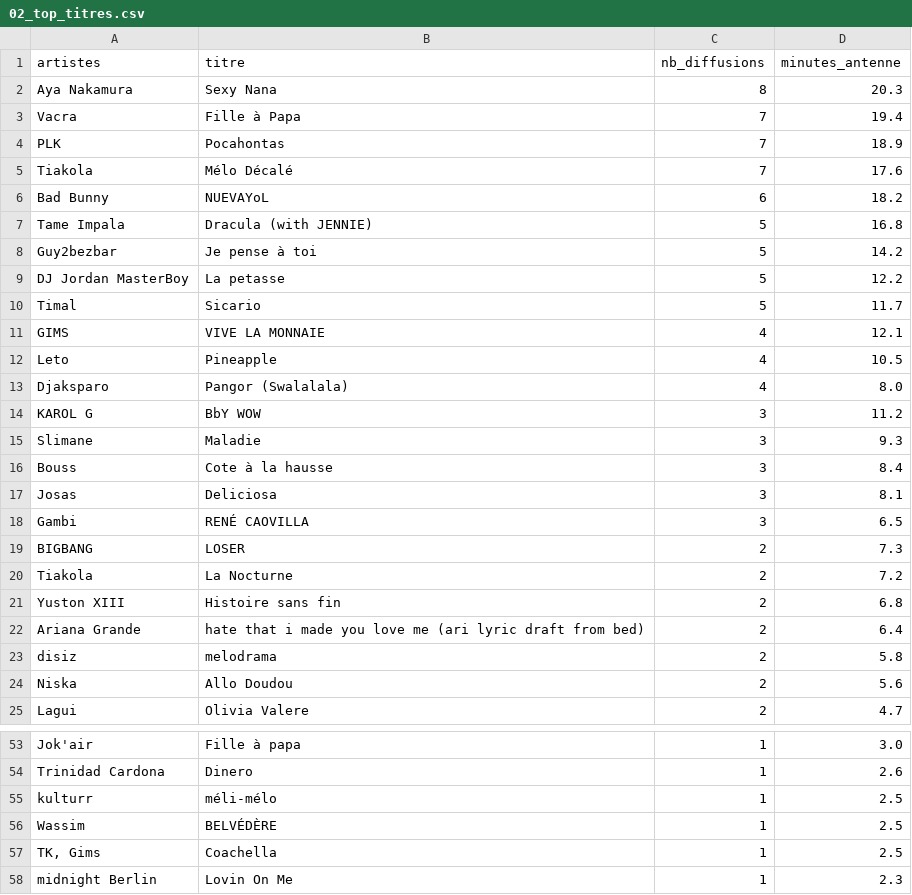
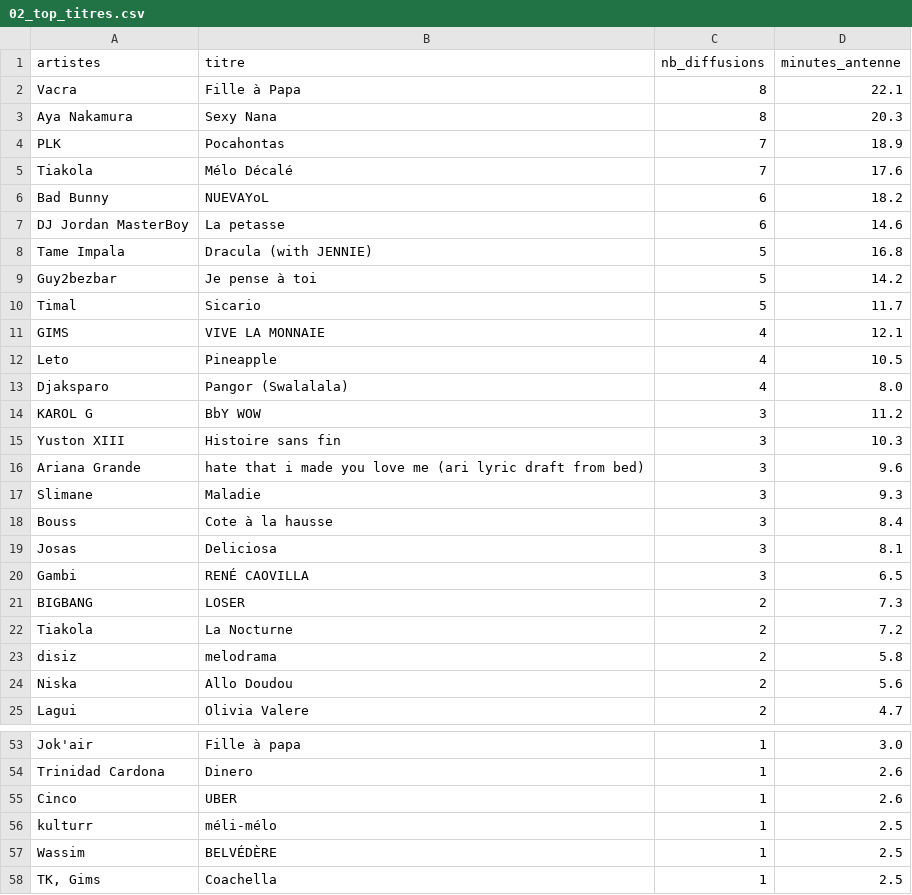
Before and after one commit to gunout/skyrock-monitor, a CSV file: resultats/02_top_titres.csv, drawn as a sheet; only a part is shown, gaps mark what is left out; the shorter side is filled out with more unchanged rows.

```diff
--- a/resultats/02_top_titres.csv
+++ b/resultats/02_top_titres.csv
@@ -1,4 +1,4 @@
 artistes,titre,nb_diffusions,minutes_antenne
+Vacra,Fille à Papa,8,22.1
 Aya Nakamura,Sexy Nana,8,20.3
-Vacra,Fille à Papa,7,19.4
 PLK,Pocahontas,7,18.9
@@ -6,5 +6,5 @@ Tiakola,Mélo Décalé,7,17.6
 Bad Bunny,NUEVAYoL,6,18.2
+DJ Jordan MasterBoy,La petasse,6,14.6
 Tame Impala,Dracula (with JENNIE),5,16.8
 Guy2bezbar,Je pense à toi,5,14.2
-DJ Jordan MasterBoy,La petasse,5,12.2
 Timal,Sicario,5,11.7
@@ -14,2 +14,4 @@ Djaksparo,Pangor (Swalalala),4,8.0
 KAROL G,BbY WOW,3,11.2
+Yuston XIII,Histoire sans fin,3,10.3
+Ariana Grande,hate that i made you love me (ari lyric draft from bed),3,9.6
 Slimane,Maladie,3,9.3
@@ -20,4 +22,2 @@ BIGBANG,LOSER,2,7.3
 Tiakola,La Nocturne,2,7.2
-Yuston XIII,Histoire sans fin,2,6.8
-Ariana Grande,hate that i made you love me (ari lyric draft from bed),2,6.4
 disiz,melodrama,2,5.8
@@ -54,2 +54,3 @@ Jok'air,Fille à papa,1,3.0
 Trinidad Cardona,Dinero,1,2.6
+Cinco,UBER,1,2.6
 kulturr,méli-mélo,1,2.5
```
Also changed, not shown: resultats/05_top_artiste_par_heure.csv, resultats/06_artistes_recurrents.csv, 15 other files.
